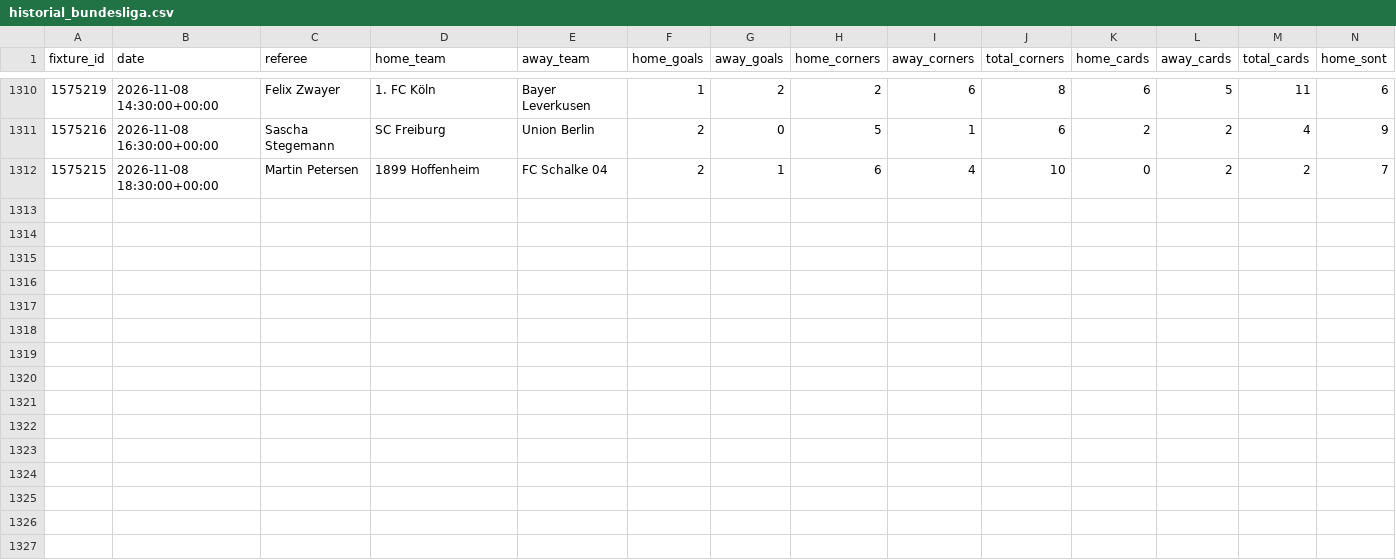
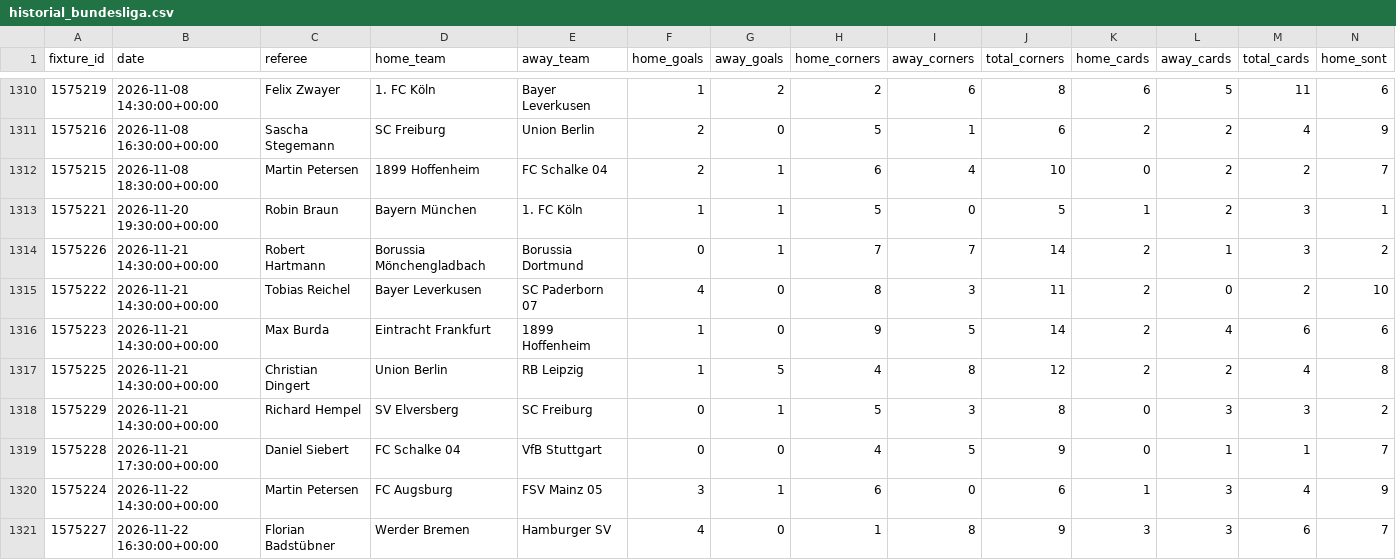
Before and after one commit to RJBarrera/goalx, a CSV file: server/data/bundesliga/historial_bundesliga.csv, drawn as a sheet; only a part is shown, gaps mark what is left out; rows hold the shown columns only; the diff names each change by its address in the sheet, - before the commit and + after, or states it on an @@ line.

```diff
--- a/server/data/bundesliga/historial_bundesliga.csv
+++ b/server/data/bundesliga/historial_bundesliga.csv
+row 1313: 1575221 | 2026-11-20 19:30:00+00:00 | Robin Braun | Bayern München | 1. FC Köln | 1 | 1 | 5 | 0 | 5 | 1 | 2 | 3 | 1
+row 1314: 1575226 | 2026-11-21 14:30:00+00:00 | Robert Hartmann | Borussia Mönchengladbach | Borussia Dortmund | 0 | 1 | 7 | 7 | 14 | 2 | 1 | 3 | 2
+row 1315: 1575222 | 2026-11-21 14:30:00+00:00 | Tobias Reichel | Bayer Leverkusen | SC Paderborn 07 | 4 | 0 | 8 | 3 | 11 | 2 | 0 | 2 | 10
+row 1316: 1575223 | 2026-11-21 14:30:00+00:00 | Max Burda | Eintracht Frankfurt | 1899 Hoffenheim | 1 | 0 | 9 | 5 | 14 | 2 | 4 | 6 | 6
+row 1317: 1575225 | 2026-11-21 14:30:00+00:00 | Christian Dingert | Union Berlin | RB Leipzig | 1 | 5 | 4 | 8 | 12 | 2 | 2 | 4 | 8
+row 1318: 1575229 | 2026-11-21 14:30:00+00:00 | Richard Hempel | SV Elversberg | SC Freiburg | 0 | 1 | 5 | 3 | 8 | 0 | 3 | 3 | 2
+row 1319: 1575228 | 2026-11-21 17:30:00+00:00 | Daniel Siebert | FC Schalke 04 | VfB Stuttgart | 0 | 0 | 4 | 5 | 9 | 0 | 1 | 1 | 7
+row 1320: 1575224 | 2026-11-22 14:30:00+00:00 | Martin Petersen | FC Augsburg | FSV Mainz 05 | 3 | 1 | 6 | 0 | 6 | 1 | 3 | 4 | 9
+row 1321: 1575227 | 2026-11-22 16:30:00+00:00 | Florian Badstübner | Werder Bremen | Hamburger SV | 4 | 0 | 1 | 8 | 9 | 3 | 3 | 6 | 7
```
Also changed, not shown: server/data/laliga/historial_laliga.csv, server/data/premier-league/historial_premier.csv, 8 other files.
